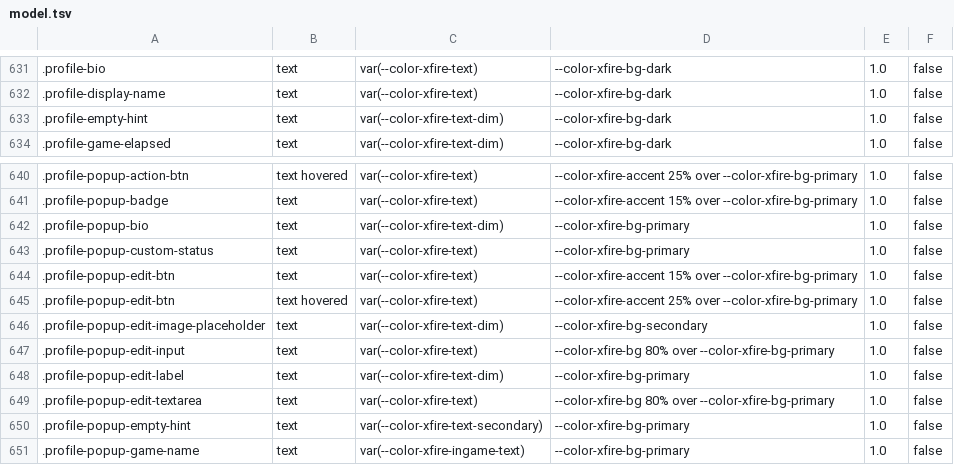
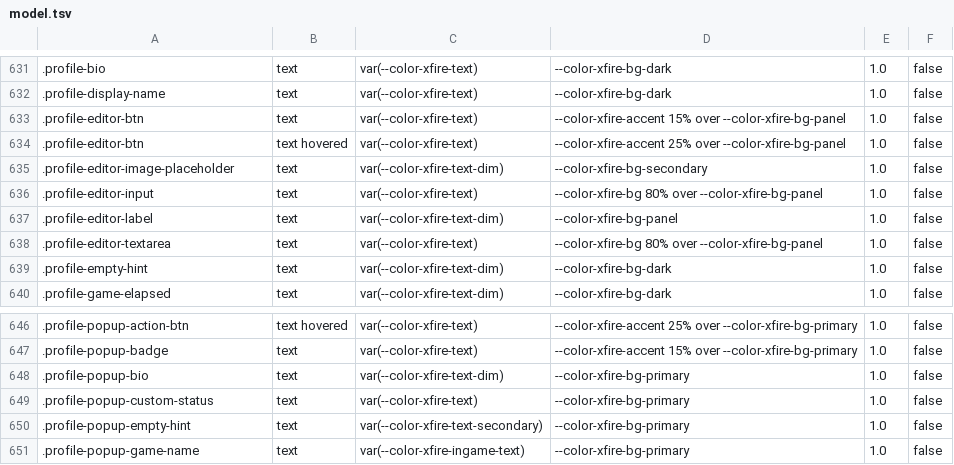
Before and after one commit to ScopeCreep-zip/Rekindle, a TSV file: crates/rekindle-skin/src/access/model.tsv, drawn as a sheet; only a part is shown, gaps mark what is left out.

Commit message:
"Edit profile" opens our community profile editor in its own dialog (lead's ruling): Kobalte places a popover only as it opens (floating-ui's autoUpdate never fired when the popup grew into the editor), so the popup no longer grows.
CommunityProfileEditor holds the PF2 form moved unchanged (the card as editing began, each field's ProfileField op, pictures, save) in the shared Modal; each opening starts from the card as it is. MemberList owns it: the popup's Edit profile closes the popup, puts focus on our row (the popup's trigger) and opens the dialog, which returns focus there on close (WCAG 2.4.3). The editor classes are profile-editor-*, their declared grounds the modal's panel colour (contrast pairs regenerated).

profile-popup-fits: the popup opens inside the window with nothing scrolled sideways; Edit profile closes it and opens the dialog inside the window, focus inside, Save reachable within it; Escape returns focus to our row. community-profile-reopen reads the Host's status from our row while the dialog is open.

```diff
--- a/crates/rekindle-skin/src/access/model.tsv
+++ b/crates/rekindle-skin/src/access/model.tsv
@@ -632,2 +632,8 @@
 .profile-display-name	text	var(--color-xfire-text)	--color-xfire-bg-dark	1.0	false
+.profile-editor-btn	text	var(--color-xfire-text)	--color-xfire-accent 15% over --color-xfire-bg-panel	1.0	false
+.profile-editor-btn	text hovered	var(--color-xfire-text)	--color-xfire-accent 25% over --color-xfire-bg-panel	1.0	false
+.profile-editor-image-placeholder	text	var(--color-xfire-text-dim)	--color-xfire-bg-secondary	1.0	false
+.profile-editor-input	text	var(--color-xfire-text)	--color-xfire-bg 80% over --color-xfire-bg-panel	1.0	false
+.profile-editor-label	text	var(--color-xfire-text-dim)	--color-xfire-bg-panel	1.0	false
+.profile-editor-textarea	text	var(--color-xfire-text)	--color-xfire-bg 80% over --color-xfire-bg-panel	1.0	false
 .profile-empty-hint	text	var(--color-xfire-text-dim)	--color-xfire-bg-dark	1.0	false
@@ -643,8 +649,2 @@
 .profile-popup-custom-status	text	var(--color-xfire-text)	--color-xfire-bg-primary	1.0	false
-.profile-popup-edit-btn	text	var(--color-xfire-text)	--color-xfire-accent 15% over --color-xfire-bg-primary	1.0	false
-.profile-popup-edit-btn	text hovered	var(--color-xfire-text)	--color-xfire-accent 25% over --color-xfire-bg-primary	1.0	false
-.profile-popup-edit-image-placeholder	text	var(--color-xfire-text-dim)	--color-xfire-bg-secondary	1.0	false
-.profile-popup-edit-input	text	var(--color-xfire-text)	--color-xfire-bg 80% over --color-xfire-bg-primary	1.0	false
-.profile-popup-edit-label	text	var(--color-xfire-text-dim)	--color-xfire-bg-primary	1.0	false
-.profile-popup-edit-textarea	text	var(--color-xfire-text)	--color-xfire-bg 80% over --color-xfire-bg-primary	1.0	false
 .profile-popup-empty-hint	text	var(--color-xfire-text-secondary)	--color-xfire-bg-primary	1.0	false
```
Also changed, not shown: 11 other files.
